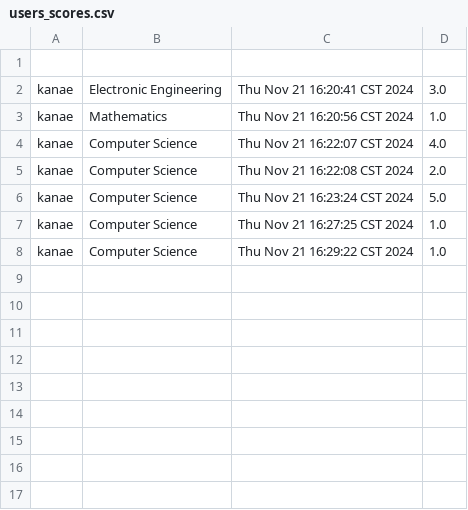
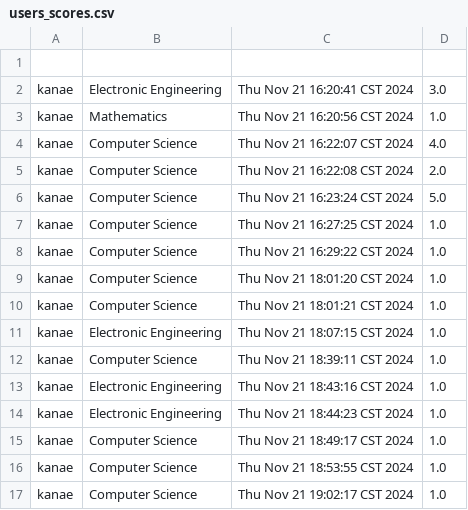
Before and after one commit to charlie-pan23/CPT111_CW, a CSV file: resources/users_scores.csv, drawn as a sheet.

```diff
--- a/resources/users_scores.csv
+++ b/resources/users_scores.csv
@@ -8 +8,10 @@ kanae,Computer Science,Thu Nov 21 16:27:25 CST 2024,1.0
 kanae,Computer Science,Thu Nov 21 16:29:22 CST 2024,1.0
+kanae,Computer Science,Thu Nov 21 18:01:20 CST 2024,1.0
+kanae,Computer Science,Thu Nov 21 18:01:21 CST 2024,1.0
+kanae,Electronic Engineering,Thu Nov 21 18:07:15 CST 2024,1.0
+kanae,Computer Science,Thu Nov 21 18:39:11 CST 2024,1.0
+kanae,Electronic Engineering,Thu Nov 21 18:43:16 CST 2024,1.0
+kanae,Electronic Engineering,Thu Nov 21 18:44:23 CST 2024,1.0
+kanae,Computer Science,Thu Nov 21 18:49:17 CST 2024,1.0
+kanae,Computer Science,Thu Nov 21 18:53:55 CST 2024,1.0
+kanae,Computer Science,Thu Nov 21 19:02:17 CST 2024,1.0
```
Also changed, not shown: 2 other files.
